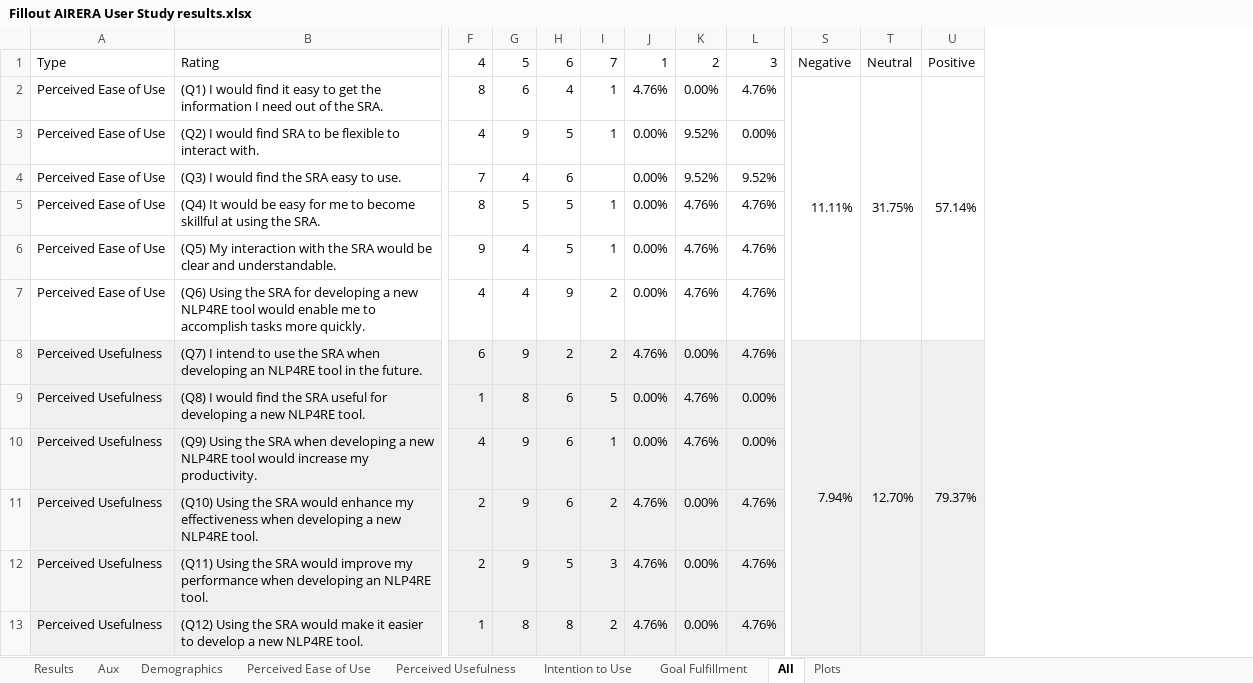
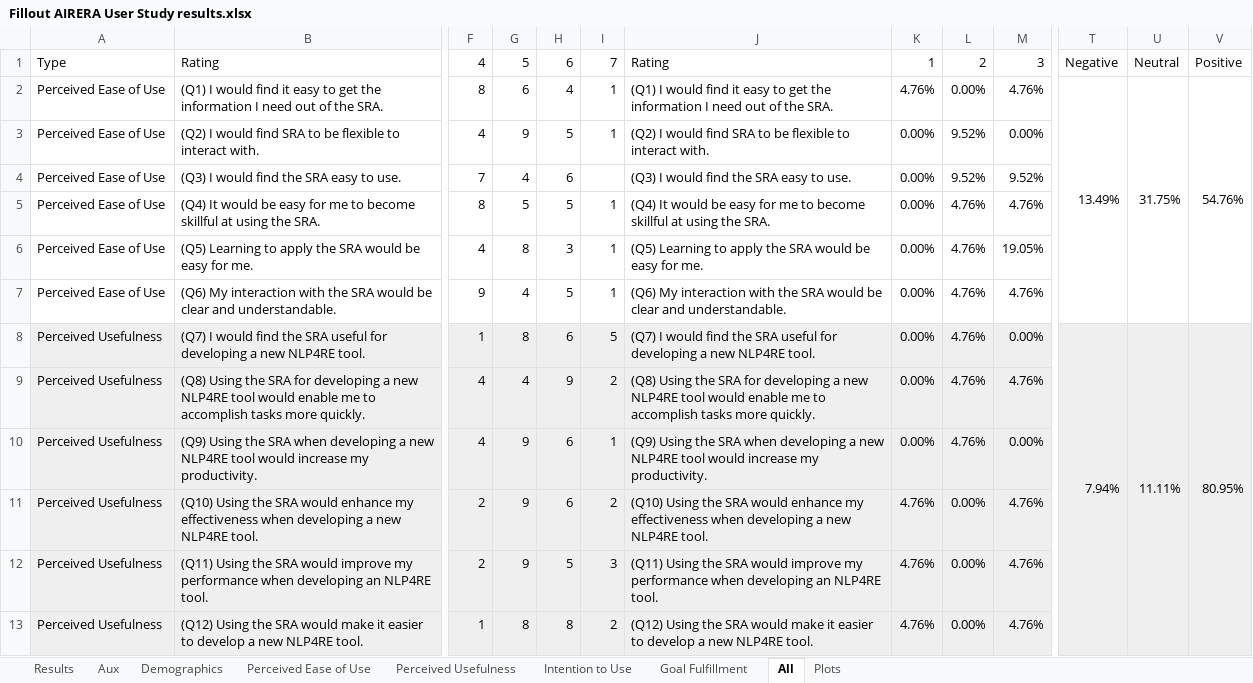
Before and after one commit to quim-motger/sra-rep-pack, an Excel workbook: process/4 - architectural evaluation/technology acceptance/Fillout AIRERA User Study results.xlsx, sheet All, drawn as a sheet; only a part is shown, gaps mark what is left out; values as stored, in another font and other column widths than the file's, no borders; charts and pictures not drawn; removed rows and columns are numbered as before the commit, all else as after; rows hold the shown columns only; the diff covers the shown part only; the diff names each change by its address in the sheet, - before the commit and + after, or states it on an @@ line.

```diff
--- a/process/4 - architectural evaluation/technology acceptance/Fillout AIRERA User Study results.xlsx (sheet All)
+++ b/process/4 - architectural evaluation/technology acceptance/Fillout AIRERA User Study results.xlsx (sheet All)
+column J, rows 1-5: Rating | (Q1) I would find it easy to get the information I need out of the SRA. | (Q2) I would find SRA to be flexible to interact with. | (Q3) I would find the SRA easy to use. | (Q4) It would be easy for me to become skillful at using the SRA.; row 7: (Q6) My interaction with the SRA would be clear and understandable.; rows 9-13: (Q8) Using the SRA for developing a new NLP4RE tool would enable me to accomplish tasks more quickly. | (Q9) Using the SRA when developing a new NLP4RE tool would increase my productivity. | (Q10) Using the SRA would enhance my effectiveness when developing a new NLP4RE tool. | (Q11) Using the SRA would improve my performance when developing an NLP4RE tool. | (Q12) Using the SRA would make it easier to develop a new NLP4RE tool.
-column U, rows 1-2: Positive | 57.14%
+column V, rows 1-2: Positive | 54.76%
-T2: 11.11%
+T2: 13.49%
-S2:S7 merged
+T2:T7 merged
-T2:T7 merged
+U2:U7 merged
+row 6: Perceived Ease of Use | (Q5) Learning to apply the SRA would be easy for me. | 4 | 8 | 3 | 1 | (Q5) Learning to apply the SRA would be easy for me. | 0.00% | 4.76% | 19.05%
-B7: (Q5) My interaction…
+B7: (Q6) My interaction…
+row 8: Perceived Usefulness | (Q7) I would find the SRA useful for developing a new NLP4RE tool. | 1 | 8 | 6 | 5 | (Q7) I would find the SRA useful for developing a new NLP4RE tool. | 0.00% | 4.76% | 0.00% | 7.94% | 11.11% | 80.95%
-A9: Perceived Ease of Use
+A9: Perceived Usefulness
-A9:I9 fill: none
+A9:I9 fill: #EFEFEF
-B9: (Q6) Using the…
+B9: (Q8) Using the…
-K9:M9 fill: none
+K9:M9 fill: #EFEFEF
-row 8: Perceived Usefulness | (Q7) I intend to use the SRA when developing an NLP4RE tool in the future. | 6 | 9 | 2 | 2 | 4.76% | 0.00% | 4.76% | 7.94% | 12.70% | 79.37%
-row 9: Perceived Usefulness | (Q8) I would find the SRA useful for developing a new NLP4RE tool. | 1 | 8 | 6 | 5 | 0.00% | 4.76% | 0.00%
```
Also changed, not shown: 2 added rows, 1 removed row, 6 edited cells and cell formats elsewhere in this sheet, sheet Aux, sheet Plots, formulas that keep their value, charts or pictures.
